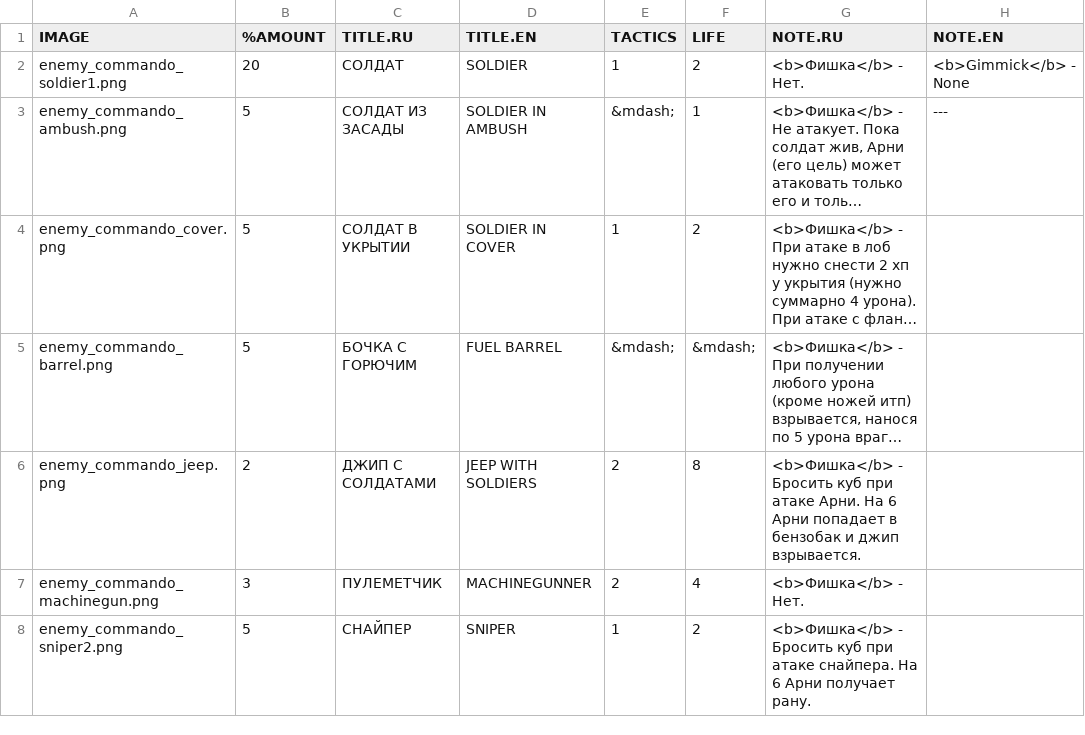
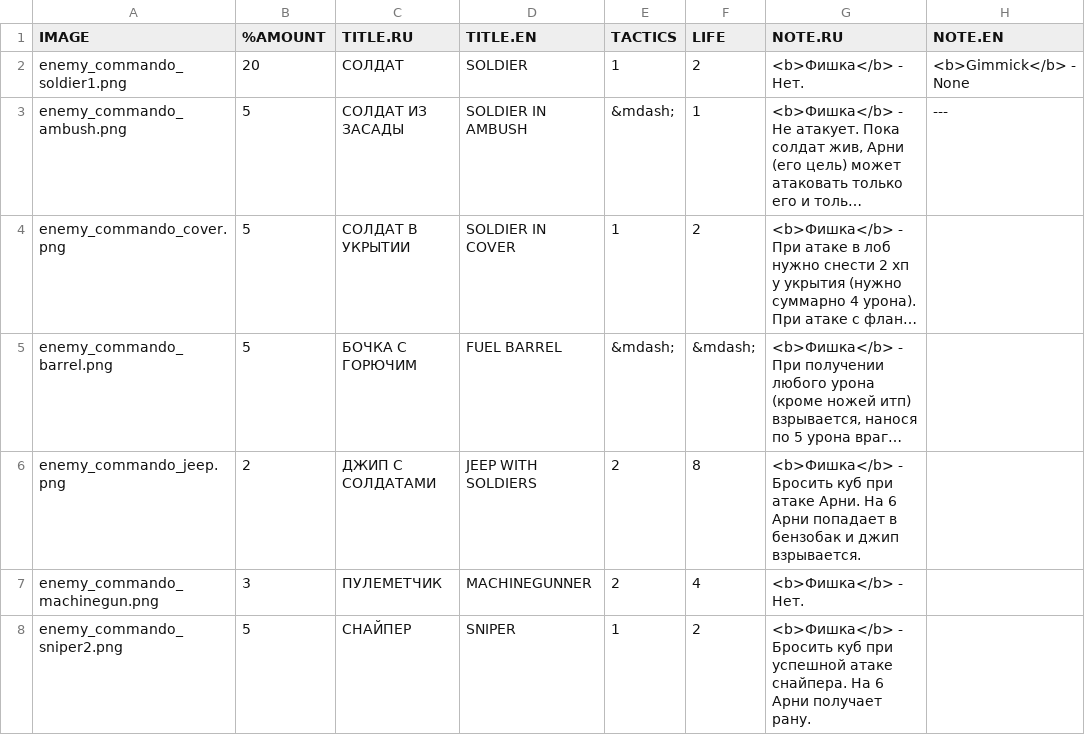
Before and after one commit to murkypagan/Arnie, a CSV file: commando_enemies.csv, drawn as a sheet; long unchanged cells end in ….

```diff
--- a/commando_enemies.csv
+++ b/commando_enemies.csv
@@ -7,2 +7,2 @@
 "enemy_commando_machinegun.png",3,"ПУЛЕМЕТЧИК","MACHINEGUNNER",2,4,"<b>Фишка</b> - Нет.",
-"enemy_commando_sniper2.png",5,"СНАЙПЕР","SNIPER",1,2,"<b>Фишка</b> - Бросить куб при атаке снайпера. На 6 Арни получает рану.",
+"enemy_commando_sniper2.png",5,"СНАЙПЕР","SNIPER",1,2,"<b>Фишка</b> - Бросить куб при успешной атаке снайпера. На 6 Арни получает рану.",
```
Also changed, not shown: barbarian_tactics.csv, char_cards.csv, 3 other files.
